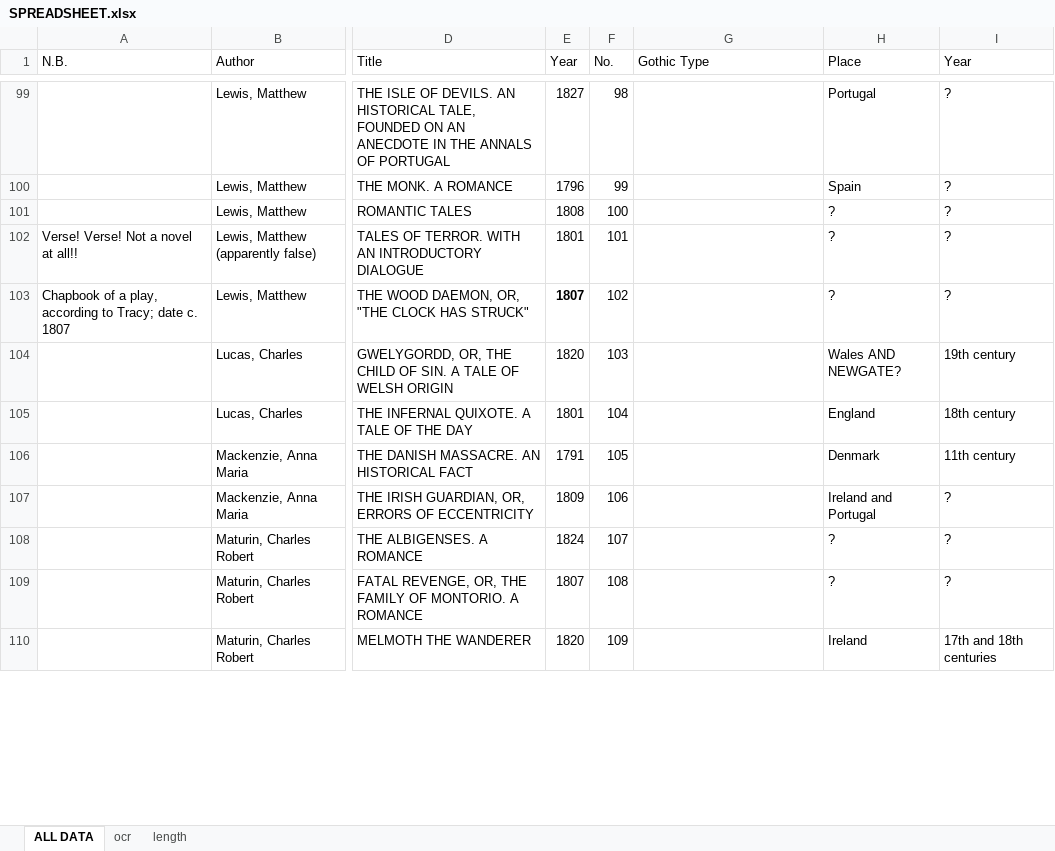
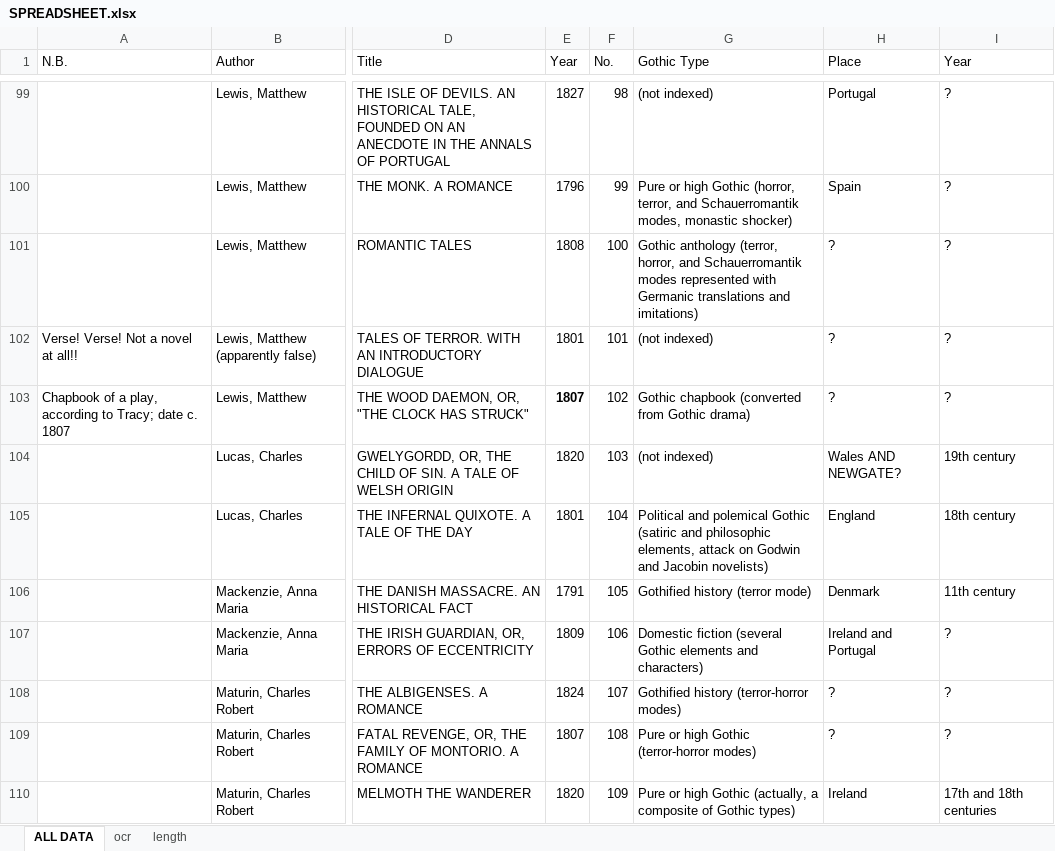
Before and after one commit to lawrenceevalyn/MASTERS-ESSAY, an Excel workbook: SPREADSHEET.xlsx, sheet ALL DATA, drawn as a sheet; only a part is shown, gaps mark what is left out; values as stored, in another font and other column widths than the file's, no borders; the diff covers the shown part only; the diff names each change by its address in the sheet, - before the commit and + after, or states it on an @@ line.

Commit message:
gothic types to 121

```diff
--- a/SPREADSHEET.xlsx (sheet ALL DATA)
+++ b/SPREADSHEET.xlsx (sheet ALL DATA)
-G99 (Gothic Type): (empty)
+G99 (Gothic Type): (not indexed)
-G100 (Gothic Type): (empty)
+G100 (Gothic Type): Pure or high Gothic (horror, terror, and Schauerromantik modes, monastic shocker)
-G101 (Gothic Type): (empty)
+G101 (Gothic Type): Gothic anthology (terror, horror, and Schauerromantik modes represented with Germanic translations and imitations)
-G102 (Gothic Type): (empty)
+G102 (Gothic Type): (not indexed)
-G103 (Gothic Type): (empty)
+G103 (Gothic Type): Gothic chapbook (converted from Gothic drama)
-G104 (Gothic Type): (empty)
+G104 (Gothic Type): (not indexed)
-G105 (Gothic Type): (empty)
+G105 (Gothic Type): Political and polemical Gothic (satiric and philosophic elements, attack on Godwin and Jacobin novelists)
-G106 (Gothic Type): (empty)
+G106 (Gothic Type): Gothified history (terror mode)
-G107 (Gothic Type): (empty)
+G107 (Gothic Type): Domestic fiction (several Gothic elements and characters)
-G108 (Gothic Type): (empty)
+G108 (Gothic Type): Gothified history (terror-horror modes)
-G109 (Gothic Type): (empty)
+G109 (Gothic Type): Pure or high Gothic (terror-horror modes)
-G110 (Gothic Type): (empty)
+G110 (Gothic Type): Pure or high Gothic (actually, a composite of Gothic types)
```
Also changed, not shown: 39 edited cells elsewhere in this sheet.
